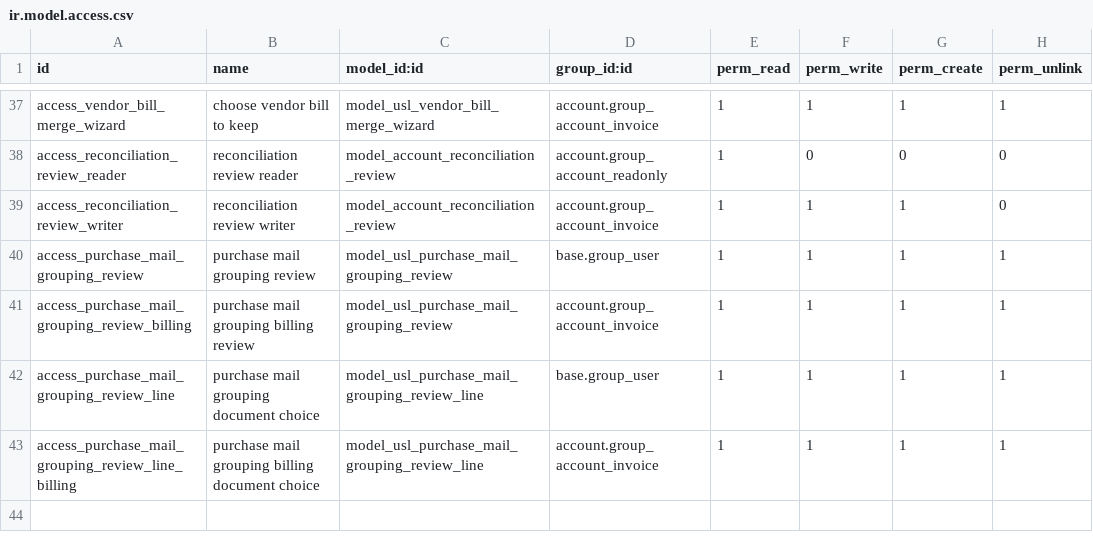
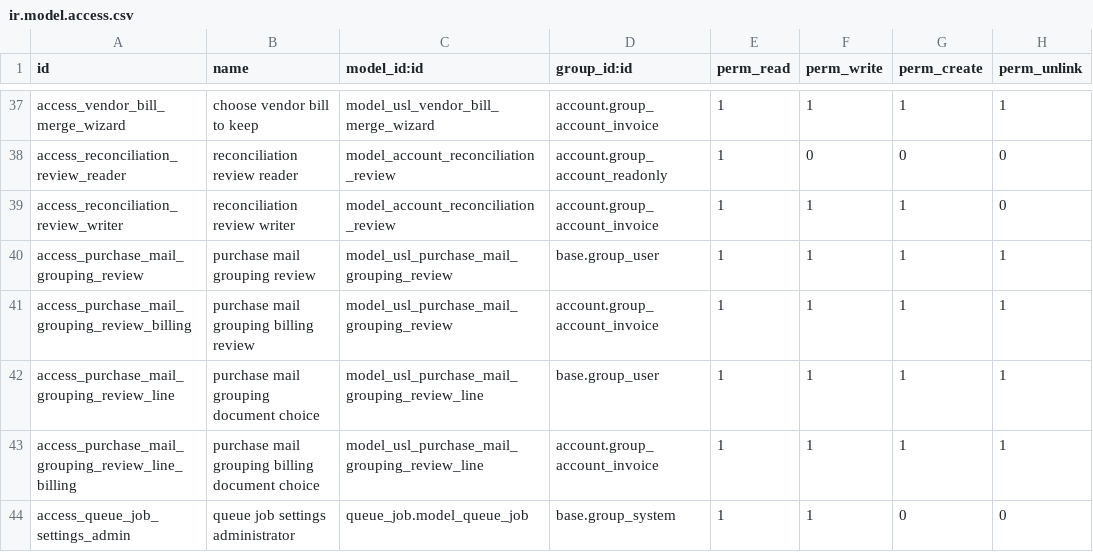
Before and after one commit to unstaticlabs/odoo, a CSV file: custom-addons/usl_accounting/security/ir.model.access.csv, drawn as a sheet; only a part is shown, gaps mark what is left out.

```diff
--- a/custom-addons/usl_accounting/security/ir.model.access.csv
+++ b/custom-addons/usl_accounting/security/ir.model.access.csv
@@ -43 +43,2 @@ access_purchase_mail_grouping_review_line,purchase mail grouping document choice
 access_purchase_mail_grouping_review_line_billing,purchase mail grouping billing document choice,model_usl_purchase_mail_grouping_review_line,account.group_account_invoice,1,1,1,1
+access_queue_job_settings_admin,queue job settings administrator,queue_job.model_queue_job,base.group_system,1,1,0,0
```
Also changed, not shown: 6 other files.
